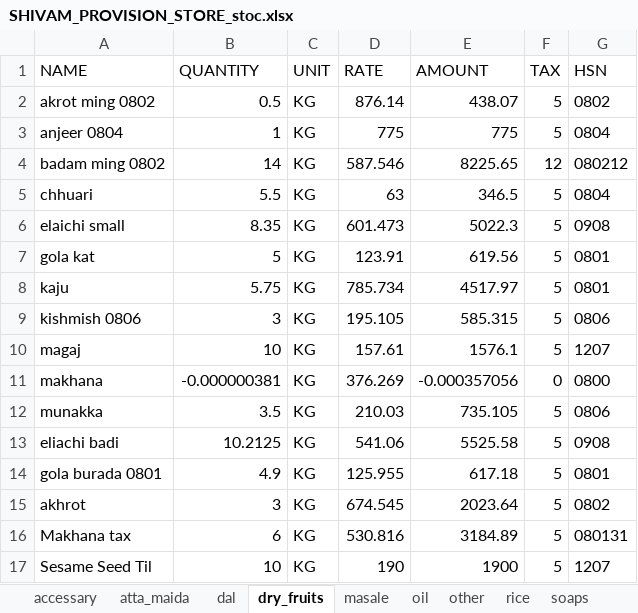
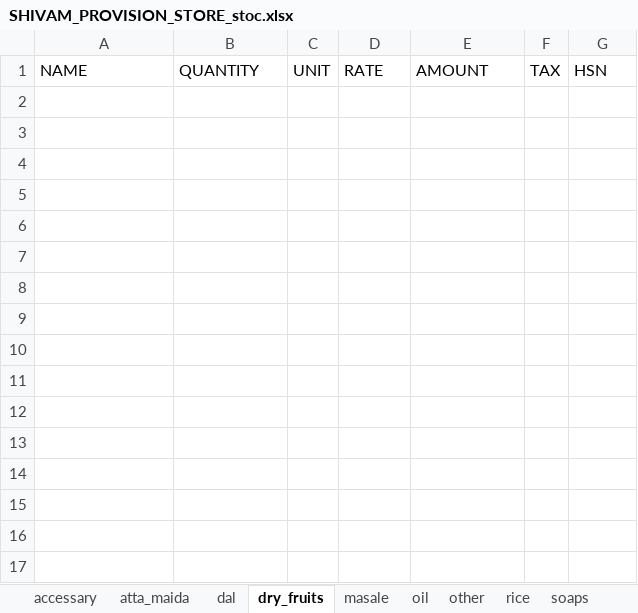
Before and after one commit to Utkarshagrawal1906/Acc, an Excel workbook: SHIVAM_PROVISION_STORE_stoc.xlsx, sheet dry_fruits, drawn as a sheet; values as stored, in another font and other column widths than the file's, no borders; the diff names each change by its address in the sheet, - before the commit and + after, or states it on an @@ line.

```diff
--- a/SHIVAM_PROVISION_STORE_stoc.xlsx (sheet dry_fruits)
+++ b/SHIVAM_PROVISION_STORE_stoc.xlsx (sheet dry_fruits)
-row 2: akrot ming 0802 | 0.5 | KG | 876.14 | 438.07 | 5 | 0802
-row 3: anjeer 0804 | 1 | KG | 775 | 775 | 5 | 0804
-row 4: badam ming 0802 | 14 | KG | 587.546 | 8225.65 | 12 | 080212
-row 5: chhuari | 5.5 | KG | 63 | 346.5 | 5 | 0804
-row 6: elaichi small | 8.35 | KG | 601.473 | 5022.3 | 5 | 0908
-row 7: gola kat | 5 | KG | 123.91 | 619.56 | 5 | 0801
-row 8: kaju | 5.75 | KG | 785.734 | 4517.97 | 5 | 0801
-row 9: kishmish 0806 | 3 | KG | 195.105 | 585.315 | 5 | 0806
-row 10: magaj | 10 | KG | 157.61 | 1576.1 | 5 | 1207
-row 11: makhana | -0.000000381 | KG | 376.269 | -0.000357056 | 0 | 0800
-row 12: munakka | 3.5 | KG | 210.03 | 735.105 | 5 | 0806
-row 13: eliachi badi | 10.2125 | KG | 541.06 | 5525.58 | 5 | 0908
-row 14: gola burada 0801 | 4.9 | KG | 125.955 | 617.18 | 5 | 0801
-row 15: akhrot | 3 | KG | 674.545 | 2023.64 | 5 | 0802
-row 16: Makhana tax | 6 | KG | 530.816 | 3184.89 | 5 | 080131
-row 17: Sesame Seed Til | 10 | KG | 190 | 1900 | 5 | 1207
```
Also changed, not shown: sheet masale, sheet dal, sheet rice, sheet other, sheet atta_maida, sheet oil, 3 more sheets.
